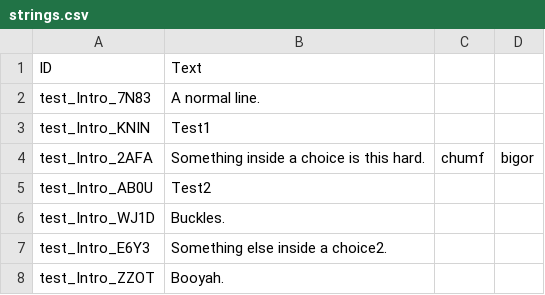
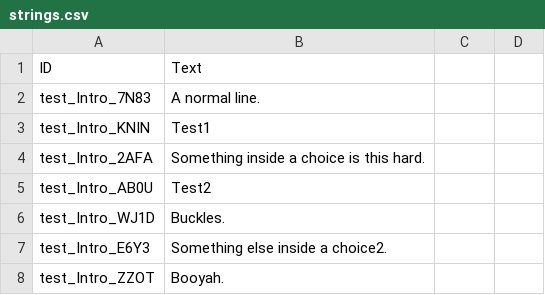
Before and after one commit to wildwinter/Ink-Localiser, a CSV file: Localiser/strings.csv, drawn as a sheet; only a part is shown.

```diff
--- a/Localiser/strings.csv
+++ b/Localiser/strings.csv
@@ -3,3 +3,3 @@ test_Intro_7N83,"A normal line."
 test_Intro_KNIN,"Test1"
-test_Intro_2AFA,"Something inside a choice is this hard.", chumf,bigor
+test_Intro_2AFA,"Something inside a choice is this hard."
 test_Intro_AB0U,"Test2"
```
Also changed, not shown: 4 other files.
